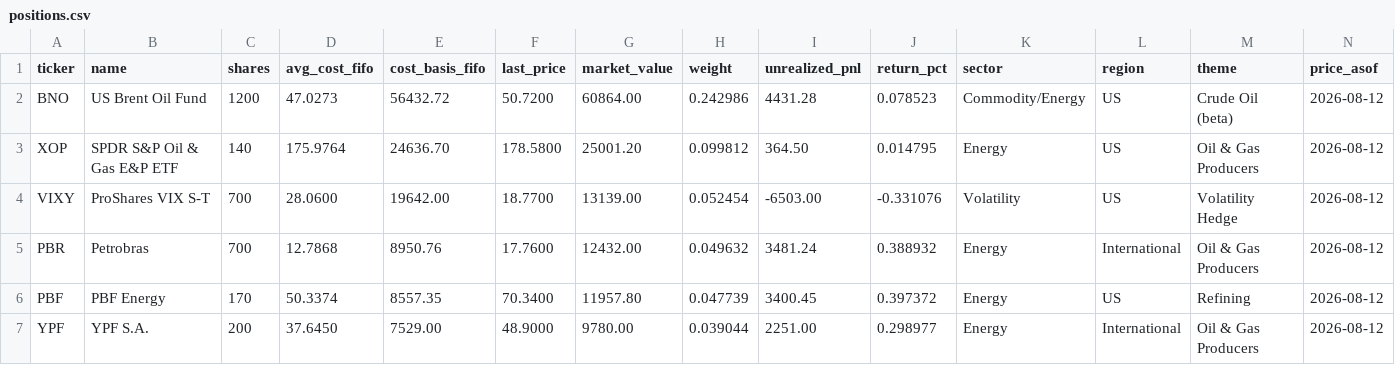
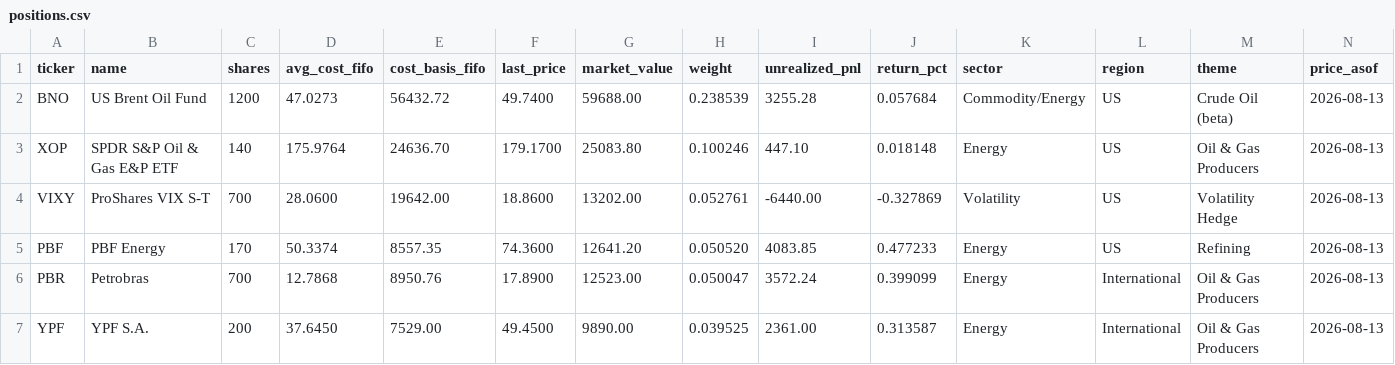
Before and after one commit to JamesKostohryz/trs-portfolio-feed, a CSV file: data/positions.csv, drawn as a sheet; only a part is shown; the diff covers the shown part only.

```diff
--- a/data/positions.csv
+++ b/data/positions.csv
@@ -1,7 +1,7 @@
 ticker,name,shares,avg_cost_fifo,cost_basis_fifo,last_price,market_value,weight,unrealized_pnl,return_pct,sector,region,theme,price_asof
-BNO,US Brent Oil Fund,1200,47.0273,56432.72,50.7200,60864.00,0.242986,4431.28,0.078523,Commodity/Energy,US,Crude Oil (beta),2026-08-12
-XOP,SPDR S&P Oil & Gas E&P ETF,140,175.9764,24636.70,178.5800,25001.20,0.099812,364.50,0.014795,Energy,US,Oil & Gas Producers,2026-08-12
-VIXY,ProShares VIX S-T,700,28.0600,19642.00,18.7700,13139.00,0.052454,-6503.00,-0.331076,Volatility,US,Volatility Hedge,2026-08-12
-PBR,Petrobras,700,12.7868,8950.76,17.7600,12432.00,0.049632,3481.24,0.388932,Energy,International,Oil & Gas Producers,2026-08-12
-PBF,PBF Energy,170,50.3374,8557.35,70.3400,11957.80,0.047739,3400.45,0.397372,Energy,US,Refining,2026-08-12
-YPF,YPF S.A.,200,37.6450,7529.00,48.9000,9780.00,0.039044,2251.00,0.298977,Energy,International,Oil & Gas Producers,2026-08-12
+BNO,US Brent Oil Fund,1200,47.0273,56432.72,49.7400,59688.00,0.238539,3255.28,0.057684,Commodity/Energy,US,Crude Oil (beta),2026-08-13
+XOP,SPDR S&P Oil & Gas E&P ETF,140,175.9764,24636.70,179.1700,25083.80,0.100246,447.10,0.018148,Energy,US,Oil & Gas Producers,2026-08-13
+VIXY,ProShares VIX S-T,700,28.0600,19642.00,18.8600,13202.00,0.052761,-6440.00,-0.327869,Volatility,US,Volatility Hedge,2026-08-13
+PBF,PBF Energy,170,50.3374,8557.35,74.3600,12641.20,0.050520,4083.85,0.477233,Energy,US,Refining,2026-08-13
+PBR,Petrobras,700,12.7868,8950.76,17.8900,12523.00,0.050047,3572.24,0.399099,Energy,International,Oil & Gas Producers,2026-08-13
+YPF,YPF S.A.,200,37.6450,7529.00,49.4500,9890.00,0.039525,2361.00,0.313587,Energy,International,Oil & Gas Producers,2026-08-13
```
Also changed, not shown: 1 added row, 1 removed row and 48 edited cells elsewhere in this file, data/dashboard.csv, data/meta.csv, 1 other file.
